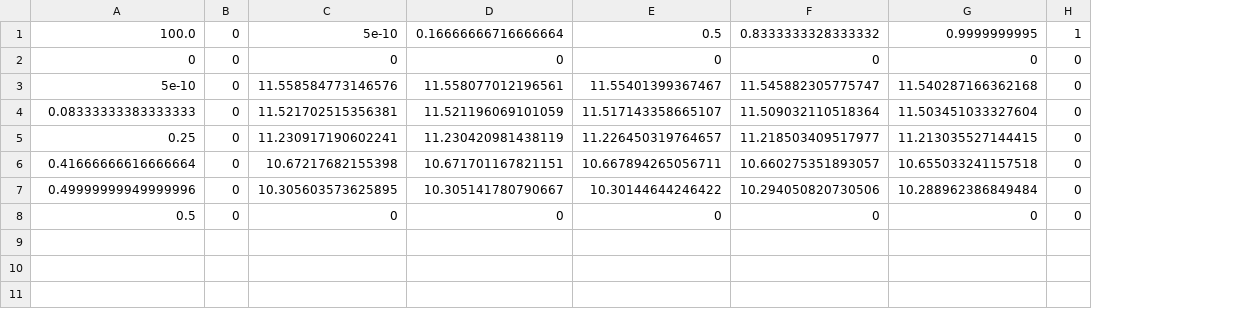
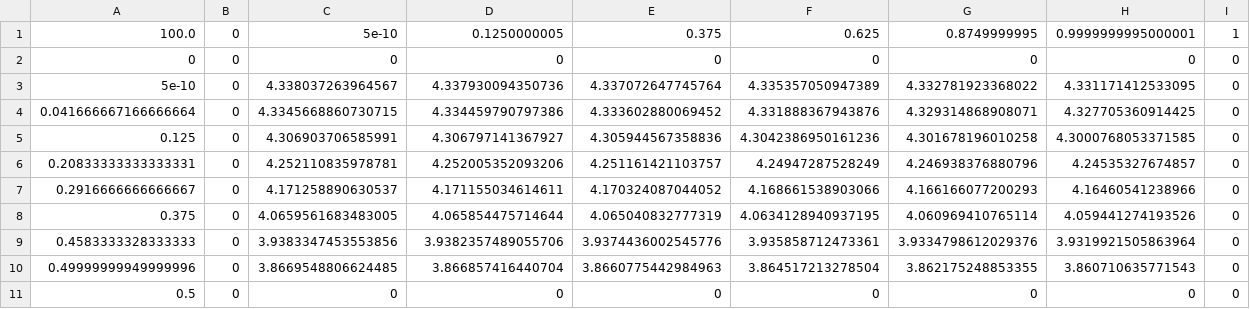
Before and after one commit to Jarmill/HeatLoadMatrix, a CSV file: heatbump_output/test 4 by 4 loop optimize standard parameters.csv, drawn as a sheet; removed rows and columns are numbered as before the commit, all else as after; the diff names each change by its address in the sheet, - before the commit and + after, or states it on an @@ line.

```diff
--- a/heatbump_output/test 4 by 4 loop optimize standard parameters.csv
+++ b/heatbump_output/test 4 by 4 loop optimize standard parameters.csv
+column H, rows 1-3: 0.9999999995000001 | 0 | 4.331171412533095; rows 10-11: 3.860710635771543 | 0
-D1: 0.16666666716666664
+D1: 0.1250000005
-E1: 0.5
+E1: 0.375
-F1: 0.8333333328333332
+F1: 0.625
-G1: 0.9999999995
+G1: 0.8749999995
-C3: 11.558584773146576
+C3: 4.338037263964567
-D3: 11.558077012196561
+D3: 4.337930094350736
-E3: 11.55401399367467
+E3: 4.337072647745764
-F3: 11.545882305775747
+F3: 4.335357050947389
-G3: 11.540287166362168
+G3: 4.332781923368022
-row 4: 0.08333333383333333 | 0 | 11.521702515356381 | 11.521196069101059 | 11.517143358665107 | 11.509032110518364 | 11.503451033327604 | 0
-row 5: 0.25 | 0 | 11.230917190602241 | 11.230420981438119 | 11.226450319764657 | 11.218503409517977 | 11.213035527144415 | 0
-row 6: 0.41666666616666664 | 0 | 10.67217682155398 | 10.671701167821151 | 10.667894265056711 | 10.660275351893057 | 10.655033241157518 | 0
+row 4: 0.041666667166666664 | 0 | 4.3345668860730715 | 4.334459790797386 | 4.333602880069452 | 4.331888367943876 | 4.329314868908071 | 4.327705360914425 | 0
+row 5: 0.125 | 0 | 4.306903706585991 | 4.306797141367927 | 4.305944567358836 | 4.3042386950161236 | 4.301678196010258 | 4.3000768053371585 | 0
+row 6: 0.20833333333333331 | 0 | 4.252110835978781 | 4.252005352093206 | 4.251161421103757 | 4.24947287528249 | 4.246938376880796 | 4.24535327674857 | 0
+row 7: 0.2916666666666667 | 0 | 4.171258890630537 | 4.171155034614611 | 4.170324087044052 | 4.168661538903066 | 4.166166077200293 | 4.16460541238966 | 0
+row 8: 0.375 | 0 | 4.0659561683483005 | 4.065854475714644 | 4.065040832777319 | 4.0634128940937195 | 4.060969410765114 | 4.059441274193526 | 0
+row 9: 0.4583333328333333 | 0 | 3.9383347453553856 | 3.9382357489055706 | 3.9374436002545776 | 3.935858712473361 | 3.9334798612029376 | 3.9319921505863964 | 0
-C10: 10.305603573625895
+C10: 3.8669548806624485
-D10: 10.305141780790667
+D10: 3.866857416440704
-E10: 10.30144644246422
+E10: 3.8660775442984963
-F10: 10.294050820730506
+F10: 3.864517213278504
-G10: 10.288962386849484
+G10: 3.862175248853355
```
Also changed, not shown: 7 other files.
